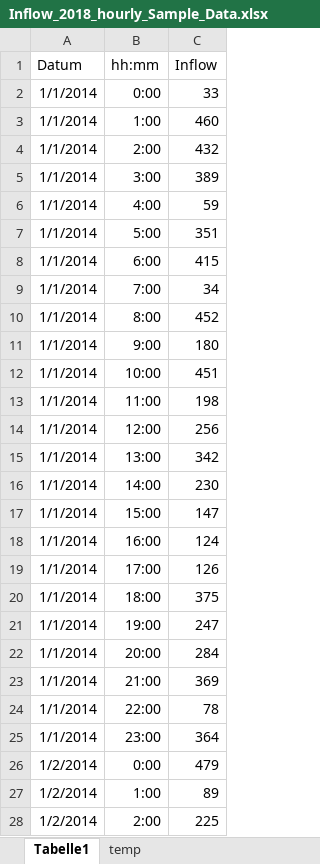
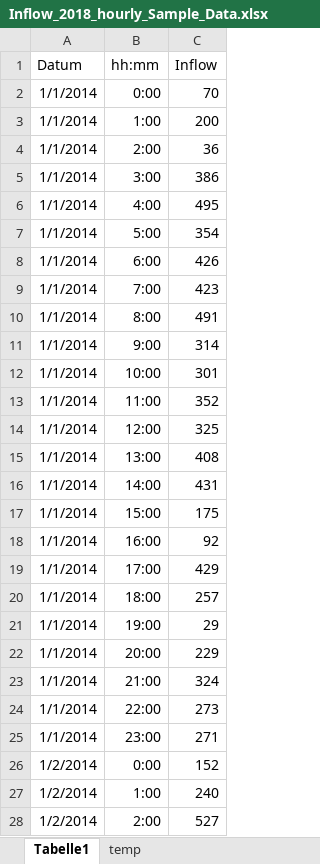
Before and after one commit to DavidWAREM/Tank-Callculation, an Excel workbook: data/Inflow_2018_hourly_Sample_Data.xlsx, sheet Tabelle1, drawn as a sheet; only a part is shown; values as stored, in another font and other column widths than the file's, no borders; the diff covers the shown part only; the diff names each change by its address in the sheet, - before the commit and + after, or states it on an @@ line.

```diff
--- a/data/Inflow_2018_hourly_Sample_Data.xlsx (sheet Tabelle1)
+++ b/data/Inflow_2018_hourly_Sample_Data.xlsx (sheet Tabelle1)
-C2 (Inflow): 33
+C2 (Inflow): 70
-C3 (Inflow): 460
+C3 (Inflow): 200
-C4 (Inflow): 432
+C4 (Inflow): 36
-C5 (Inflow): 389
+C5 (Inflow): 386
-C6 (Inflow): 59
+C6 (Inflow): 495
-C7 (Inflow): 351
+C7 (Inflow): 354
-C8 (Inflow): 415
+C8 (Inflow): 426
-C9 (Inflow): 34
+C9 (Inflow): 423
-C10 (Inflow): 452
+C10 (Inflow): 491
-C11 (Inflow): 180
+C11 (Inflow): 314
-C12 (Inflow): 451
+C12 (Inflow): 301
-C13 (Inflow): 198
+C13 (Inflow): 352
-C14 (Inflow): 256
+C14 (Inflow): 325
-C15 (Inflow): 342
+C15 (Inflow): 408
-C16 (Inflow): 230
+C16 (Inflow): 431
-C17 (Inflow): 147
+C17 (Inflow): 175
-C18 (Inflow): 124
+C18 (Inflow): 92
-C19 (Inflow): 126
+C19 (Inflow): 429
-C20 (Inflow): 375
+C20 (Inflow): 257
-C21 (Inflow): 247
+C21 (Inflow): 29
-C22 (Inflow): 284
+C22 (Inflow): 229
-C23 (Inflow): 369
+C23 (Inflow): 324
-C24 (Inflow): 78
+C24 (Inflow): 273
-C25 (Inflow): 364
+C25 (Inflow): 271
-C26 (Inflow): 479
+C26 (Inflow): 152
-C27 (Inflow): 89
+C27 (Inflow): 240
-C28 (Inflow): 225
+C28 (Inflow): 527
```
Also changed, not shown: 94 edited cells elsewhere in this sheet, sheet temp.
